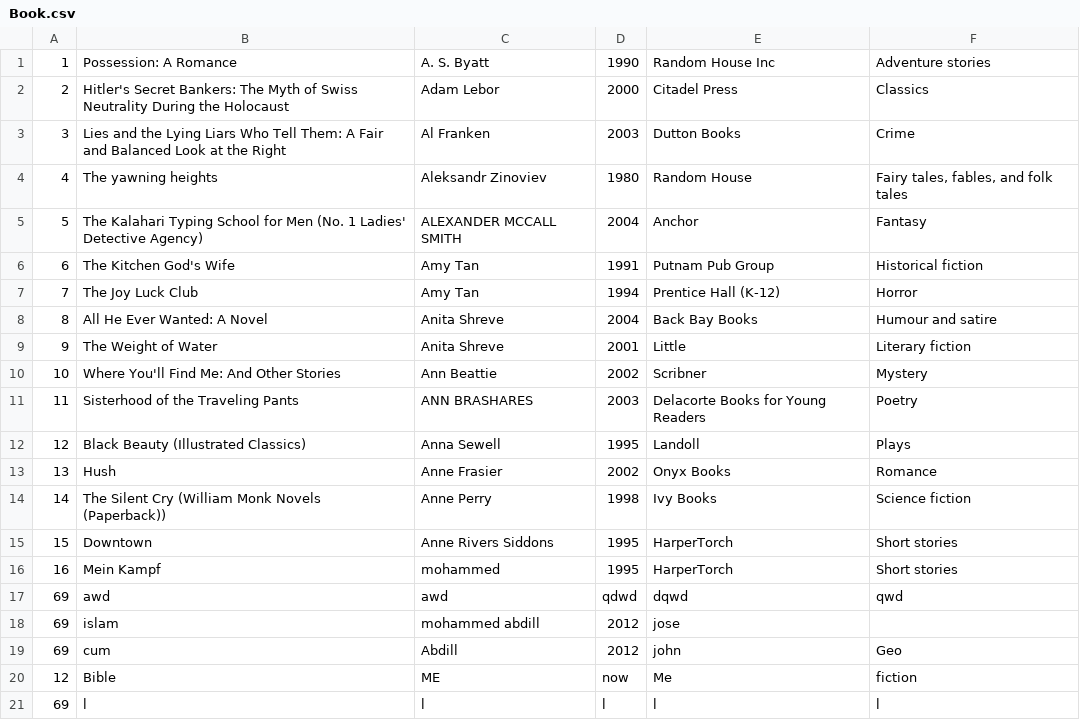
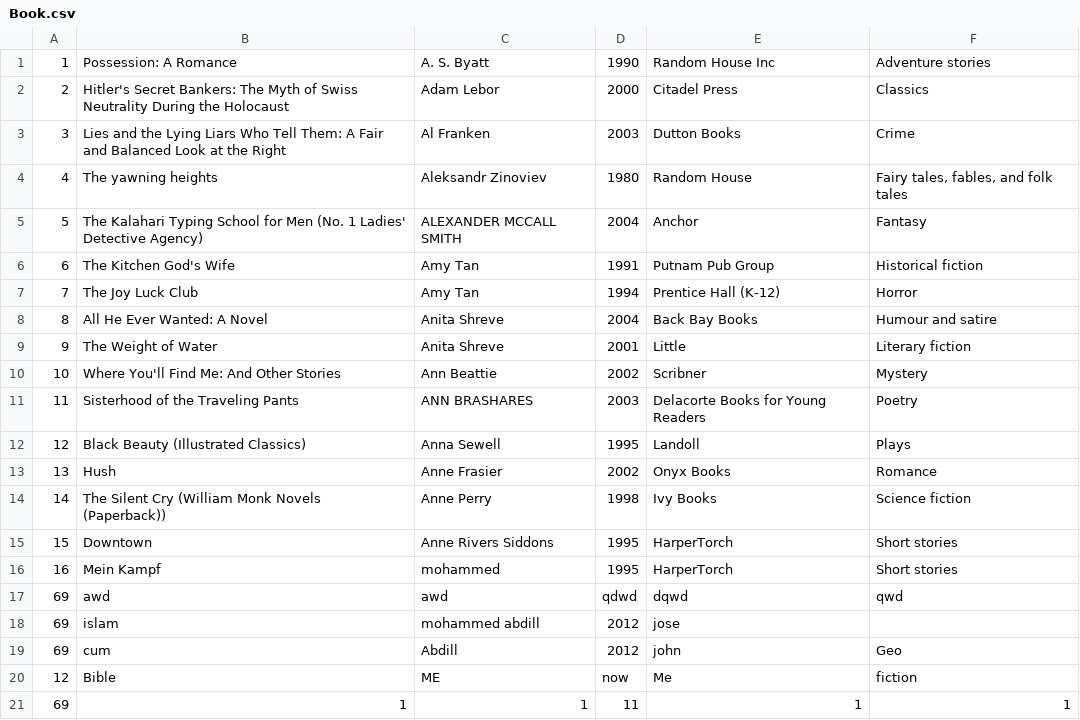
Before and after one commit to L42N/COMP1815_Final, a CSV file: resources/Book.csv, drawn as a sheet.

```diff
--- a/resources/Book.csv
+++ b/resources/Book.csv
@@ -20,2 +20,2 @@
 12,Bible,ME,now,Me,fiction
-69,l,l,l,l,l
+69,1,1,11,1,1
```
Also changed, not shown: 4 other files.
